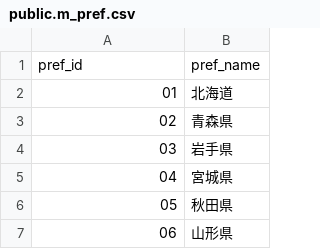
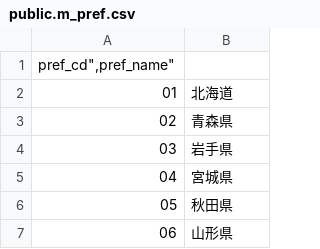
Before and after one commit to fcircle-biz/student-mgr-postgres, a CSV file: database/public.m_pref.csv, drawn as a sheet; only a part is shown; removed rows and columns are numbered as before the commit, all else as after; the diff names each change by its address in the sheet, - before the commit and + after, or states it on an @@ line.

```diff
--- a/database/public.m_pref.csv
+++ b/database/public.m_pref.csv
-row 1: pref_id | pref_name
+row 1: pref_cd",pref_name"
```
Also changed, not shown: 1 other file.
